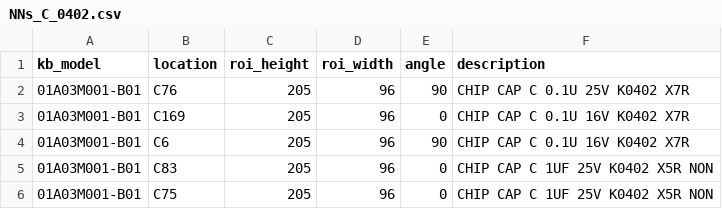
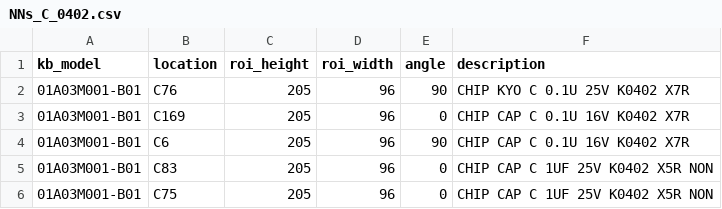
Before and after one commit to kyoforing/KOA2-starter, a CSV file: roi/NNs_C_0402.csv, drawn as a sheet; only a part is shown.

Commit message:
Update NNs_C_0402.csv

```diff
--- a/roi/NNs_C_0402.csv
+++ b/roi/NNs_C_0402.csv
@@ -1,3 +1,3 @@
 kb_model,location,roi_height,roi_width,angle,description
-01A03M001-B01,C76,205,96,90,CHIP CAP C 0.1U 25V K0402 X7R
+01A03M001-B01,C76,205,96,90,CHIP KYO C 0.1U 25V K0402 X7R
 01A03M001-B01,C169,205,96,0,CHIP CAP C 0.1U 16V K0402 X7R
```
